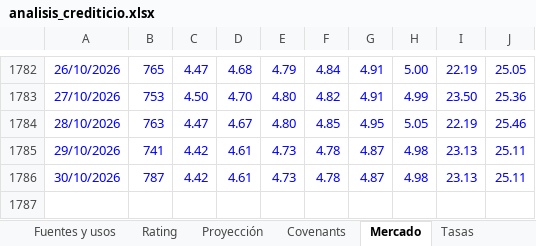
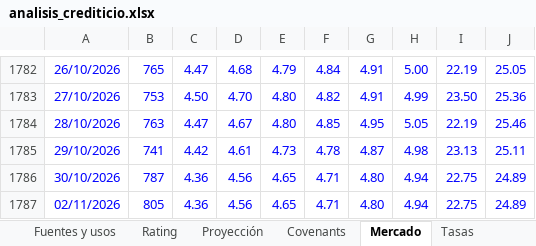
Before and after one commit to alvarez1lucas/analisis-crediticio, an Excel workbook: excel/analisis_crediticio.xlsx, sheet Mercado, drawn as a sheet; only a part is shown, gaps mark what is left out; values as stored, in another font and other column widths than the file's, no borders; the diff names each change by its address in the sheet, - before the commit and + after, or states it on an @@ line.

```diff
--- a/excel/analisis_crediticio.xlsx (sheet Mercado)
+++ b/excel/analisis_crediticio.xlsx (sheet Mercado)
-C1786: 4.42
+C1786: 4.36
-D1786: 4.61
+D1786: 4.56
-E1786: 4.73
+E1786: 4.65
-F1786: 4.78
+F1786: 4.71
-G1786: 4.87
+G1786: 4.80
-H1786: 4.98
+H1786: 4.94
-I1786: 23.13
+I1786: 22.75
-J1786: 25.11
+J1786: 24.89
+row 1787: 02/11/2026 | 805 | 4.36 | 4.56 | 4.65 | 4.71 | 4.80 | 4.94 | 22.75 | 24.89
```
Also changed, not shown: sheet Emisiones, charts or pictures, 2 other files.
